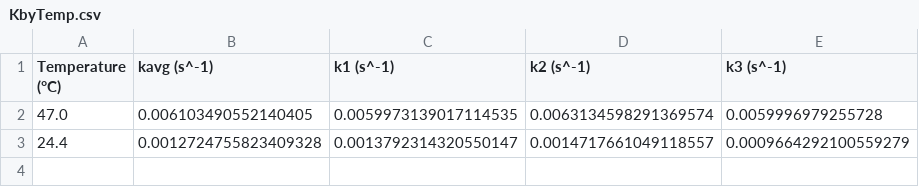
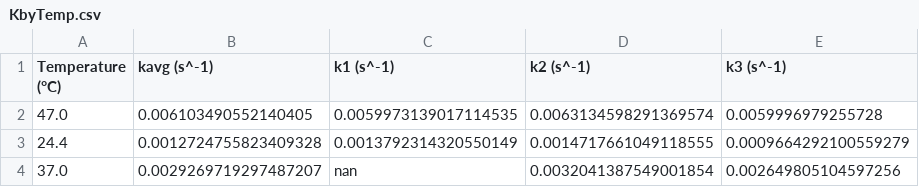
Before and after one commit to Nachreld/EthylAcetate, a CSV file: Kvalues/KbyTemp.csv, drawn as a sheet.

Commit message:
3rd k value

```diff
--- a/Kvalues/KbyTemp.csv
+++ b/Kvalues/KbyTemp.csv
@@ -2,2 +2,3 @@ Temperature (°C),kavg (s^-1),k1 (s^-1),k2 (s^-1),k3 (s^-1)
 47.0,0.006103490552140405,0.0059973139017114535,0.0063134598291369574,0.0059996979255728
-24.4,0.0012724755823409328,0.0013792314320550147,0.0014717661049118557,0.0009664292100559279
+24.4,0.0012724755823409328,0.0013792314320550149,0.0014717661049118555,0.0009664292100559279
+37.0,0.0029269719297487207,nan,0.0032041387549001854,0.002649805104597256
```
Also changed, not shown: 1 other file.
